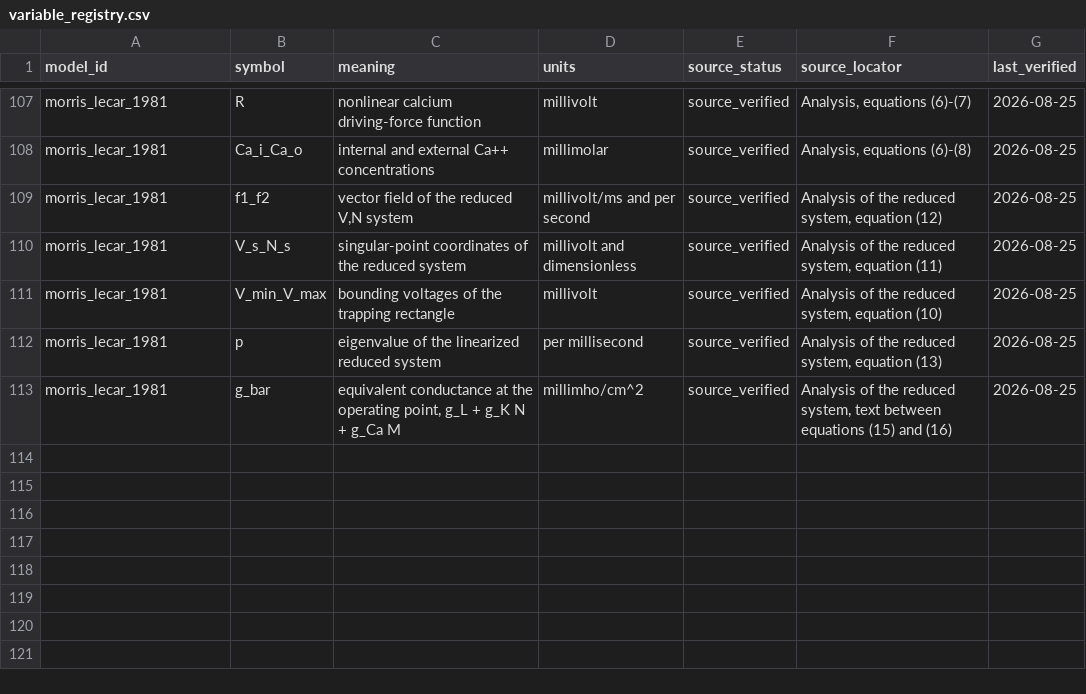
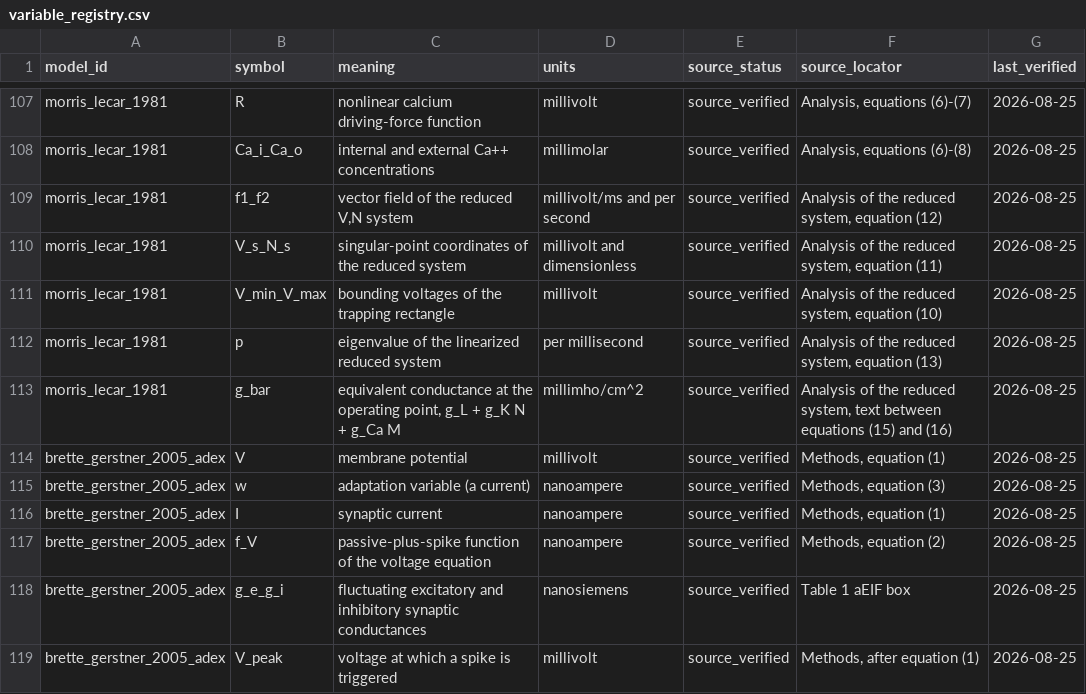
Before and after one commit to Chu-qianqian/neurocell-mathematical-models, a CSV file: data/equations/variable_registry.csv, drawn as a sheet; only a part is shown, gaps mark what is left out.

```diff
--- a/data/equations/variable_registry.csv
+++ b/data/equations/variable_registry.csv
@@ -113 +113,7 @@ morris_lecar_1981,p,eigenvalue of the linearized reduced system,per millisecond,
 morris_lecar_1981,g_bar,"equivalent conductance at the operating point, g_L + g_K N + g_Ca M",millimho/cm^2,source_verified,"Analysis of the reduced system, text between equations (15) and (16)",2026-08-25
+brette_gerstner_2005_adex,V,membrane potential,millivolt,source_verified,"Methods, equation (1)",2026-08-25
+brette_gerstner_2005_adex,w,adaptation variable (a current),nanoampere,source_verified,"Methods, equation (3)",2026-08-25
+brette_gerstner_2005_adex,I,synaptic current,nanoampere,source_verified,"Methods, equation (1)",2026-08-25
+brette_gerstner_2005_adex,f_V,passive-plus-spike function of the voltage equation,nanoampere,source_verified,"Methods, equation (2)",2026-08-25
+brette_gerstner_2005_adex,g_e_g_i,fluctuating excitatory and inhibitory synaptic conductances,nanosiemens,source_verified,Table 1 aEIF box,2026-08-25
+brette_gerstner_2005_adex,V_peak,voltage at which a spike is triggered,millivolt,source_verified,"Methods, after equation (1)",2026-08-25
```
Also changed, not shown: data/equations/equation_audit.csv, data/equations/parameter_registry.csv, 9 other files.
